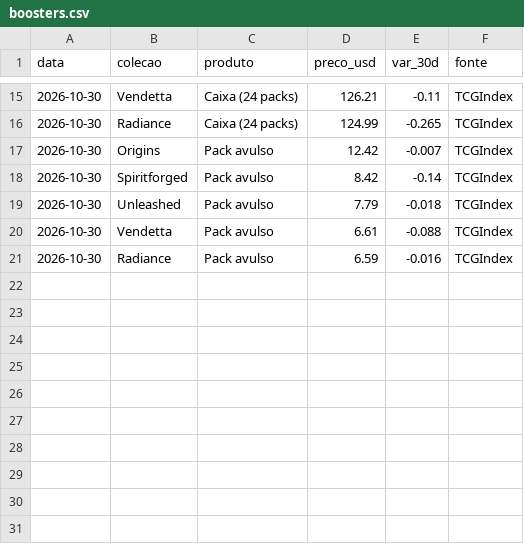
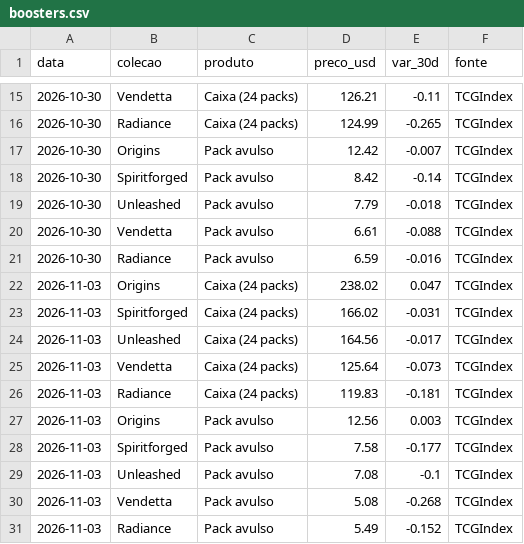
Before and after one commit to Richie5SJ/RB-market-check, a CSV file: data/boosters.csv, drawn as a sheet; only a part is shown, gaps mark what is left out; the diff names each change by its address in the sheet, - before the commit and + after, or states it on an @@ line.

```diff
--- a/data/boosters.csv
+++ b/data/boosters.csv
+row 22: 2026-11-03 | Origins | Caixa (24 packs) | 238.02 | 0.047 | TCGIndex
+row 23: 2026-11-03 | Spiritforged | Caixa (24 packs) | 166.02 | -0.031 | TCGIndex
+row 24: 2026-11-03 | Unleashed | Caixa (24 packs) | 164.56 | -0.017 | TCGIndex
+row 25: 2026-11-03 | Vendetta | Caixa (24 packs) | 125.64 | -0.073 | TCGIndex
+row 26: 2026-11-03 | Radiance | Caixa (24 packs) | 119.83 | -0.181 | TCGIndex
+row 27: 2026-11-03 | Origins | Pack avulso | 12.56 | 0.003 | TCGIndex
+row 28: 2026-11-03 | Spiritforged | Pack avulso | 7.58 | -0.177 | TCGIndex
+row 29: 2026-11-03 | Unleashed | Pack avulso | 7.08 | -0.1 | TCGIndex
+row 30: 2026-11-03 | Vendetta | Pack avulso | 5.08 | -0.268 | TCGIndex
+row 31: 2026-11-03 | Radiance | Pack avulso | 5.49 | -0.152 | TCGIndex
```
Also changed, not shown: 1 other file.
